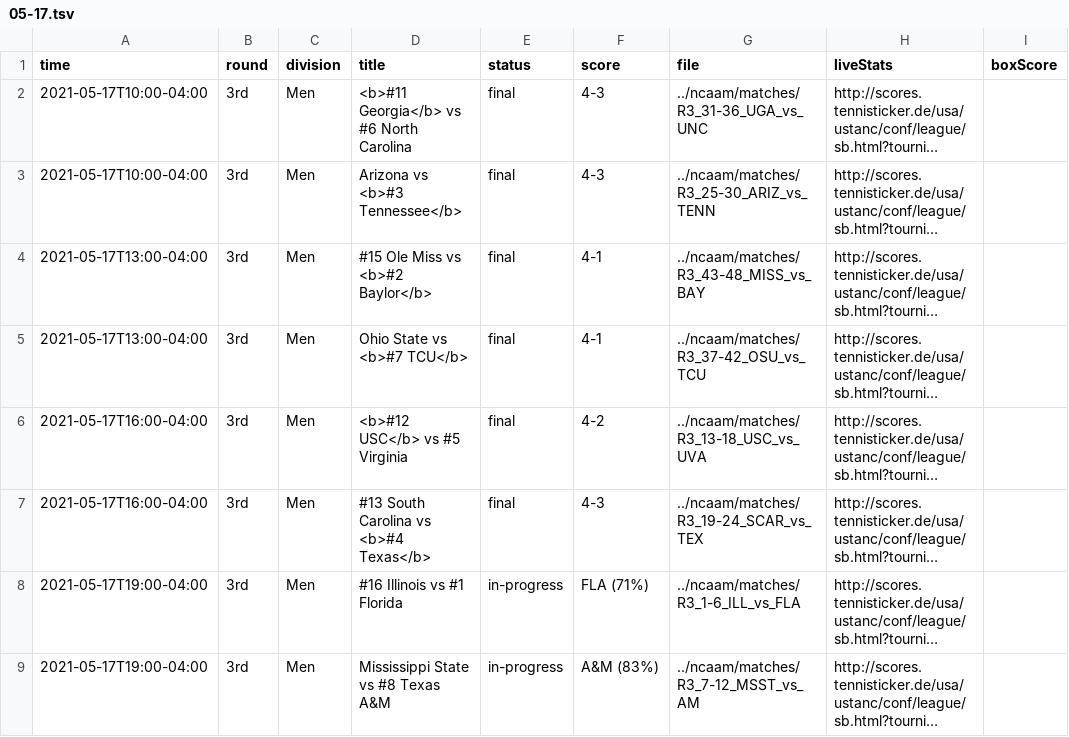
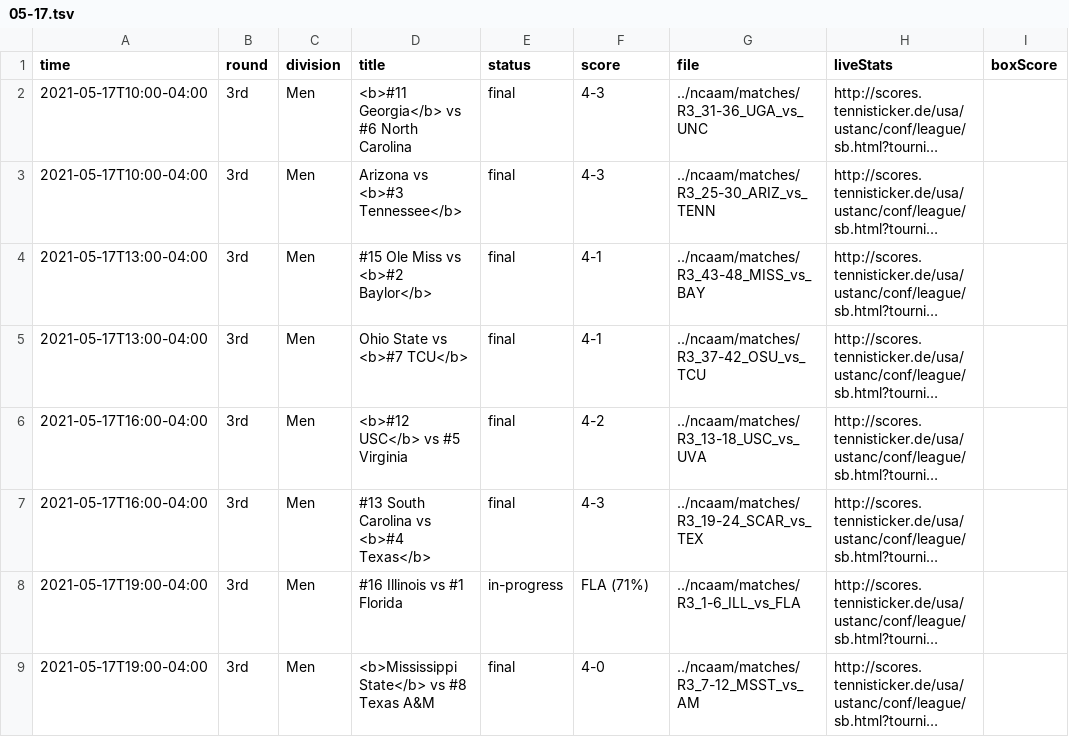
Before and after one commit to slam10s/may-madness, a TSV file: data/2020-21/schedule/05-17.tsv, drawn as a sheet; long unchanged cells end in …; the diff names each change by its address in the sheet, - before the commit and + after, or states it on an @@ line.

```diff
--- a/data/2020-21/schedule/05-17.tsv
+++ b/data/2020-21/schedule/05-17.tsv
-D9 (title): Mississippi State vs #8 Texas A&M
+D9 (title): <b>Mississippi State</b> vs #8 Texas A&M
-E9 (status): in-progress
+E9 (status): final
-F9 (score): A&M (83%)
+F9 (score): 4-0
```
Also changed, not shown: data/2020-21/ncaam/schedule.tsv, data/2020-21/ncaam/scores.tsv, 3 other files.
